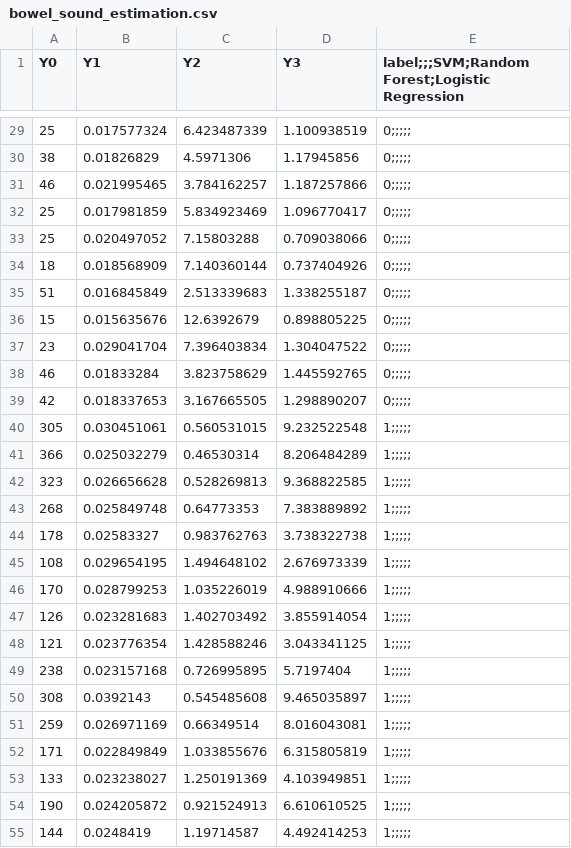
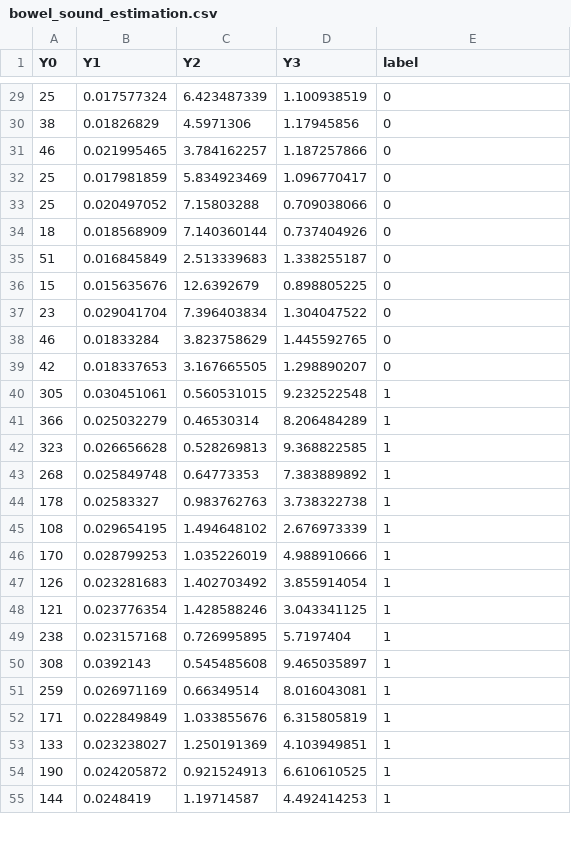
Before and after one commit to CourseReps/ECEN662-Spring2018, a CSV file: Students/aycaaygun/FinalProject/bowel_sound_estimation.csv, drawn as a sheet; only a part is shown, gaps mark what is left out; the diff covers the shown part only.

```diff
--- a/Students/aycaaygun/FinalProject/bowel_sound_estimation.csv
+++ b/Students/aycaaygun/FinalProject/bowel_sound_estimation.csv
@@ -1 +1 @@
-Y0,Y1,Y2,Y3,label;;;SVM;Random Forest;Logistic Regression
+Y0,Y1,Y2,Y3,label
@@ -29,27 +29,27 @@ Y0,Y1,Y2,Y3,label;;;SVM;Random Forest;Logistic Regression
-25,0.017577324,6.423487339,1.100938519,0;;;;;
-38,0.01826829,4.5971306,1.17945856,0;;;;;
-46,0.021995465,3.784162257,1.187257866,0;;;;;
-25,0.017981859,5.834923469,1.096770417,0;;;;;
-25,0.020497052,7.15803288,0.709038066,0;;;;;
-18,0.018568909,7.140360144,0.737404926,0;;;;;
-51,0.016845849,2.513339683,1.338255187,0;;;;;
-15,0.015635676,12.6392679,0.898805225,0;;;;;
-23,0.029041704,7.396403834,1.304047522,0;;;;;
-46,0.01833284,3.823758629,1.445592765,0;;;;;
-42,0.018337653,3.167665505,1.298890207,0;;;;;
-305,0.030451061,0.560531015,9.232522548,1;;;;;
-366,0.025032279,0.46530314,8.206484289,1;;;;;
-323,0.026656628,0.528269813,9.368822585,1;;;;;
-268,0.025849748,0.64773353,7.383889892,1;;;;;
-178,0.02583327,0.983762763,3.738322738,1;;;;;
-108,0.029654195,1.494648102,2.676973339,1;;;;;
-170,0.028799253,1.035226019,4.988910666,1;;;;;
-126,0.023281683,1.402703492,3.855914054,1;;;;;
-121,0.023776354,1.428588246,3.043341125,1;;;;;
-238,0.023157168,0.726995895,5.7197404,1;;;;;
-308,0.0392143,0.545485608,9.465035897,1;;;;;
-259,0.026971169,0.66349514,8.016043081,1;;;;;
-171,0.022849849,1.033855676,6.315805819,1;;;;;
-133,0.023238027,1.250191369,4.103949851,1;;;;;
-190,0.024205872,0.921524913,6.610610525,1;;;;;
-144,0.0248419,1.19714587,4.492414253,1;;;;;
+25,0.017577324,6.423487339,1.100938519,0
+38,0.01826829,4.5971306,1.17945856,0
+46,0.021995465,3.784162257,1.187257866,0
+25,0.017981859,5.834923469,1.096770417,0
+25,0.020497052,7.15803288,0.709038066,0
+18,0.018568909,7.140360144,0.737404926,0
+51,0.016845849,2.513339683,1.338255187,0
+15,0.015635676,12.6392679,0.898805225,0
+23,0.029041704,7.396403834,1.304047522,0
+46,0.01833284,3.823758629,1.445592765,0
+42,0.018337653,3.167665505,1.298890207,0
+305,0.030451061,0.560531015,9.232522548,1
+366,0.025032279,0.46530314,8.206484289,1
+323,0.026656628,0.528269813,9.368822585,1
+268,0.025849748,0.64773353,7.383889892,1
+178,0.02583327,0.983762763,3.738322738,1
+108,0.029654195,1.494648102,2.676973339,1
+170,0.028799253,1.035226019,4.988910666,1
+126,0.023281683,1.402703492,3.855914054,1
+121,0.023776354,1.428588246,3.043341125,1
+238,0.023157168,0.726995895,5.7197404,1
+308,0.0392143,0.545485608,9.465035897,1
+259,0.026971169,0.66349514,8.016043081,1
+171,0.022849849,1.033855676,6.315805819,1
+133,0.023238027,1.250191369,4.103949851,1
+190,0.024205872,0.921524913,6.610610525,1
+144,0.0248419,1.19714587,4.492414253,1
```
Also changed, not shown: 49 edited cells elsewhere in this file.
